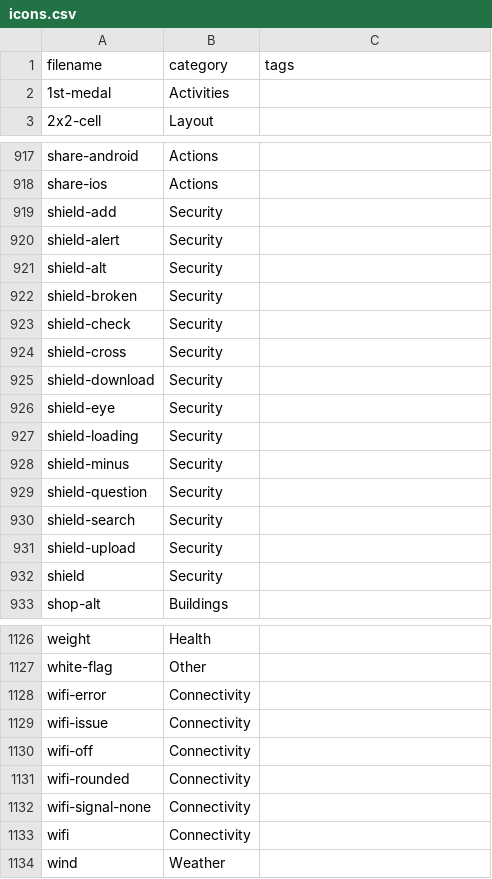
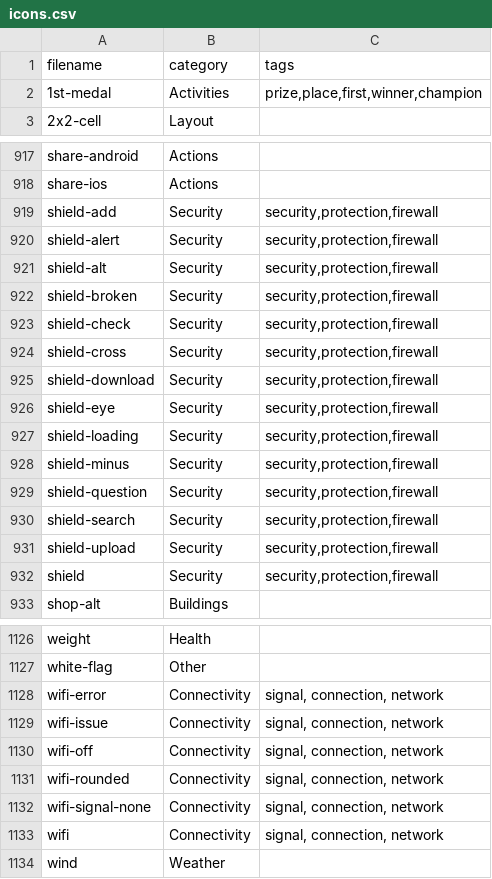
Before and after one commit to iconoir-icons/iconoir, a CSV file: iconoir.com/icons.csv, drawn as a sheet; only a part is shown, gaps mark what is left out; the diff covers the shown part only.

```diff
--- a/iconoir.com/icons.csv
+++ b/iconoir.com/icons.csv
@@ -1,3 +1,3 @@
 filename,category,tags
-"1st-medal","Activities",
+"1st-medal","Activities","prize,place,first,winner,champion",
 "2x2-cell","Layout",
@@ -918,16 +918,16 @@ filename,category,tags
 "share-ios","Actions",
-"shield-add","Security",
-"shield-alert","Security",
-"shield-alt","Security",
-"shield-broken","Security",
-"shield-check","Security",
-"shield-cross","Security",
-"shield-download","Security",
-"shield-eye","Security",
-"shield-loading","Security",
-"shield-minus","Security",
-"shield-question","Security",
-"shield-search","Security",
-"shield-upload","Security",
-"shield","Security",
+"shield-add","Security","security,protection,firewall",
+"shield-alert","Security","security,protection,firewall",
+"shield-alt","Security","security,protection,firewall",
+"shield-broken","Security","security,protection,firewall",
+"shield-check","Security","security,protection,firewall",
+"shield-cross","Security","security,protection,firewall",
+"shield-download","Security","security,protection,firewall",
+"shield-eye","Security","security,protection,firewall",
+"shield-loading","Security","security,protection,firewall",
+"shield-minus","Security","security,protection,firewall",
+"shield-question","Security","security,protection,firewall",
+"shield-search","Security","security,protection,firewall",
+"shield-upload","Security","security,protection,firewall",
+"shield","Security","security,protection,firewall",
 "shop-alt","Buildings",
@@ -1127,8 +1127,8 @@ filename,category,tags
 "white-flag","Other",
-"wifi-error","Connectivity",
-"wifi-issue","Connectivity",
-"wifi-off","Connectivity",
-"wifi-rounded","Connectivity",
-"wifi-signal-none","Connectivity",
-"wifi","Connectivity",
+"wifi-error","Connectivity","signal, connection, network",
+"wifi-issue","Connectivity","signal, connection, network",
+"wifi-off","Connectivity","signal, connection, network",
+"wifi-rounded","Connectivity","signal, connection, network",
+"wifi-signal-none","Connectivity","signal, connection, network",
+"wifi","Connectivity","signal, connection, network",
 "wind","Weather",
```
Also changed, not shown: 30 edited cells elsewhere in this file.
